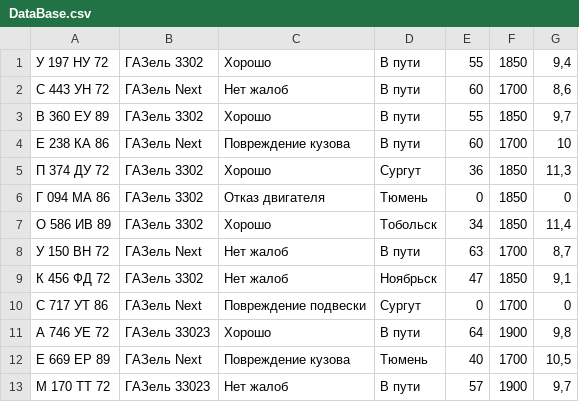
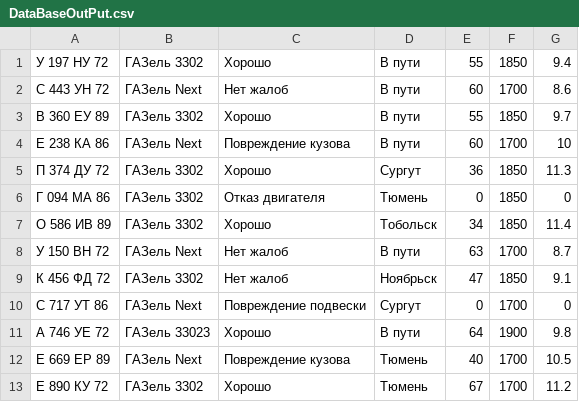
Before and after one commit to ZaripovEgor/Tyuiu.ZaripovEO.Sprint7, a CSV file: Tyuiu.ZaripovEO.Sprint7.V8/bin/Debug/DataBaseOutPut.csv (was DataBase.csv), drawn as a sheet.

```diff
--- a/DataBase.csv
+++ b/Tyuiu.ZaripovEO.Sprint7.V8/bin/Debug/DataBaseOutPut.csv
@@ -1,13 +1,13 @@
-У 197 НУ 72;ГАЗель 3302;Хорошо;В пути;55;1850;9,4
-С 443 УН 72;ГАЗель Next;Нет жалоб;В пути;60;1700;8,6
-В 360 ЕУ 89;ГАЗель 3302;Хорошо;В пути;55;1850;9,7
+У 197 НУ 72;ГАЗель 3302;Хорошо;В пути;55;1850;9.4
+С 443 УН 72;ГАЗель Next;Нет жалоб;В пути;60;1700;8.6
+В 360 ЕУ 89;ГАЗель 3302;Хорошо;В пути;55;1850;9.7
 Е 238 КА 86;ГАЗель Next;Повреждение кузова;В пути;60;1700;10
-П 374 ДУ 72;ГАЗель 3302;Хорошо;Сургут;36;1850;11,3
+П 374 ДУ 72;ГАЗель 3302;Хорошо;Сургут;36;1850;11.3
 Г 094 МА 86;ГАЗель 3302;Отказ двигателя;Тюмень;0;1850;0
-О 586 ИВ 89;ГАЗель 3302;Хорошо;Тобольск;34;1850;11,4
-У 150 ВН 72;ГАЗель Next;Нет жалоб;В пути;63;1700;8,7
-К 456 ФД 72;ГАЗель 3302;Нет жалоб;Ноябрьск;47;1850;9,1
+О 586 ИВ 89;ГАЗель 3302;Хорошо;Тобольск;34;1850;11.4
+У 150 ВН 72;ГАЗель Next;Нет жалоб;В пути;63;1700;8.7
+К 456 ФД 72;ГАЗель 3302;Нет жалоб;Ноябрьск;47;1850;9.1
 С 717 УТ 86;ГАЗель Next;Повреждение подвески;Сургут;0;1700;0
-А 746 УЕ 72;ГАЗель 33023;Хорошо;В пути;64;1900;9,8
-Е 669 ЕР 89;ГАЗель Next;Повреждение кузова;Тюмень;40;1700;10,5
-М 170 ТТ 72;ГАЗель 33023;Нет жалоб;В пути;57;1900;9,7
+А 746 УЕ 72;ГАЗель 33023;Хорошо;В пути;64;1900;9.8
+Е 669 ЕР 89;ГАЗель Next;Повреждение кузова;Тюмень;40;1700;10.5
+Е 890 КУ 72;ГАЗель 3302;Хорошо;Тюмень;67;1700;11.2
```
Also changed, not shown: 28 other files.
